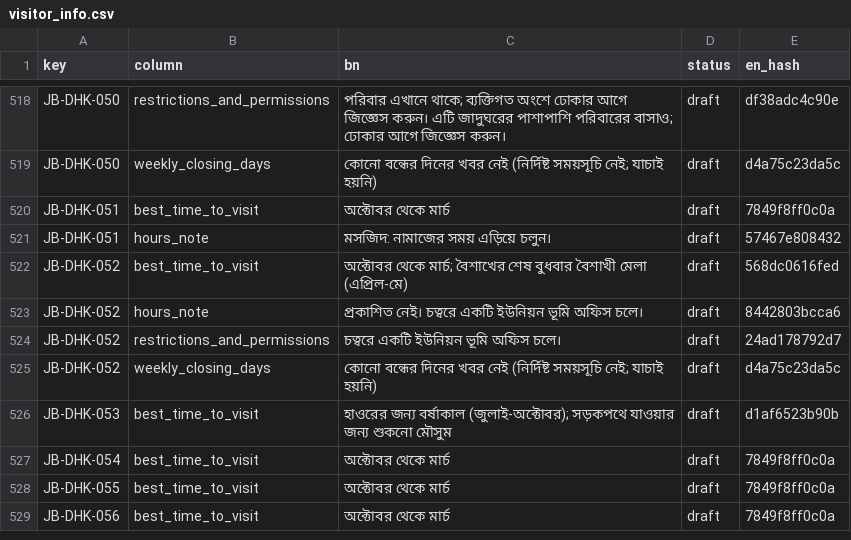
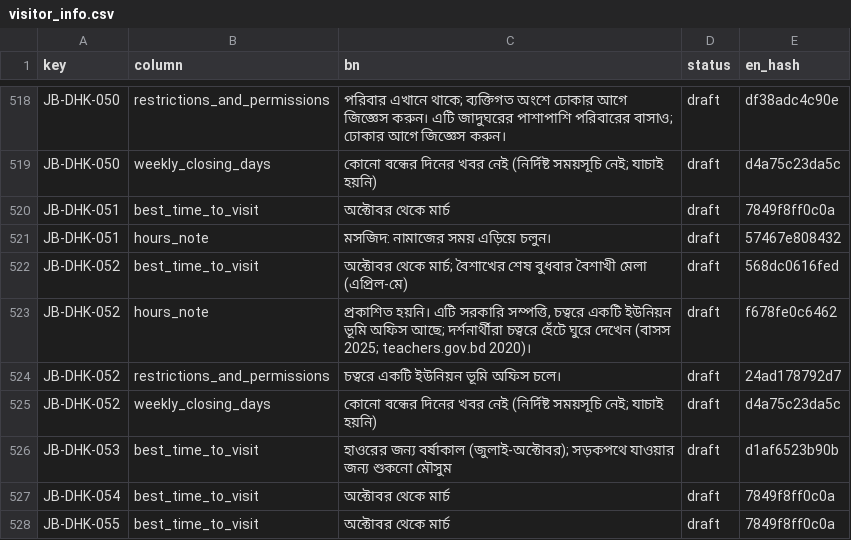
Before and after one commit to Shojibmahmud/jomidarpedia, a CSV file: data/translations/bn/visitor_info.csv, drawn as a sheet; only a part is shown, gaps mark what is left out; the shorter side is filled out with more unchanged rows.

```diff
--- a/data/translations/bn/visitor_info.csv
+++ b/data/translations/bn/visitor_info.csv
@@ -522,3 +522,3 @@ JB-DHK-051,hours_note,মসজিদ: নামাজের সময় এড
 JB-DHK-052,best_time_to_visit,অক্টোবর থেকে মার্চ; বৈশাখের শেষ বুধবার বৈশাখী মেলা (এপ্রিল-মে),draft,568dc0616fed
-JB-DHK-052,hours_note,প্রকাশিত নেই। চত্বরে একটি ইউনিয়ন ভূমি অফিস চলে।,draft,8442803bcca6
+JB-DHK-052,hours_note,"প্রকাশিত হয়নি। এটি সরকারি সম্পত্তি, চত্বরে একটি ইউনিয়ন ভূমি অফিস আছে; দর্শনার্থীরা চত্বরে হেঁটে ঘুরে দেখেন (বাসস 2025; teachers.gov.bd 2020)।",draft,f678fe0c6462
 JB-DHK-052,restrictions_and_permissions,চত্বরে একটি ইউনিয়ন ভূমি অফিস চলে।,draft,24ad178792d7
```
Also changed, not shown: 10 other files.
